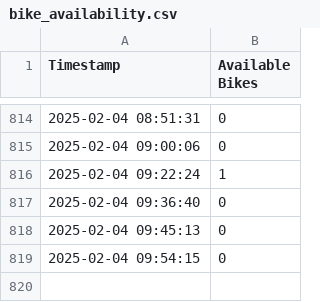
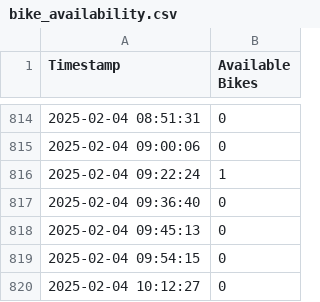
Before and after one commit to sarahduve/bike-status, a CSV file: bike_availability.csv, drawn as a sheet; only a part is shown, gaps mark what is left out.

```diff
--- a/bike_availability.csv
+++ b/bike_availability.csv
@@ -819 +819,2 @@ Timestamp,Available Bikes
 2025-02-04 09:54:15,0
+2025-02-04 10:12:27,0
```
